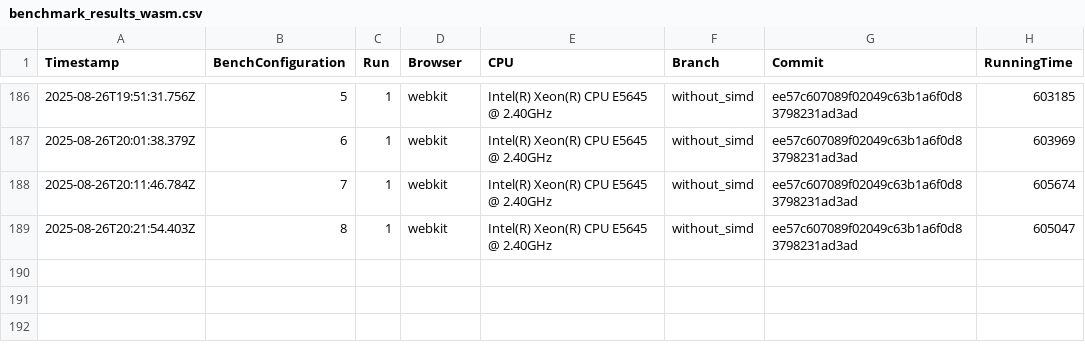
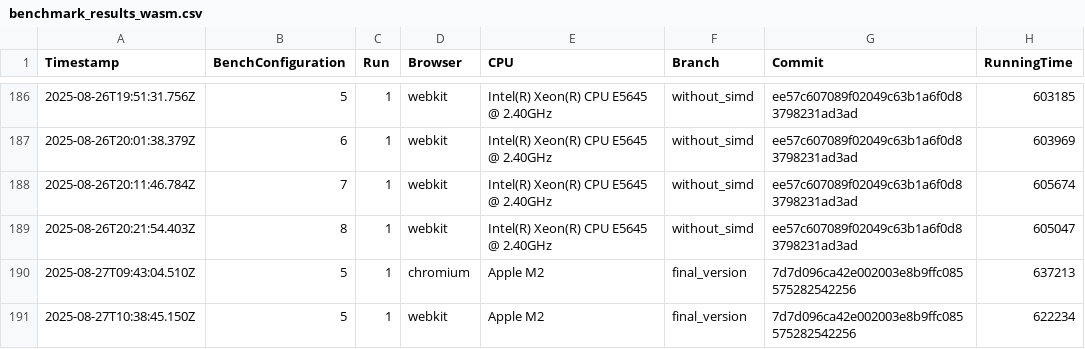
Before and after one commit to Waterboy1602/nestasm, a CSV file: results/benchmark_results_wasm.csv, drawn as a sheet; only a part is shown, gaps mark what is left out.

```diff
--- a/results/benchmark_results_wasm.csv
+++ b/results/benchmark_results_wasm.csv
@@ -189 +189,3 @@ Timestamp,BenchConfiguration,Run,Browser,CPU,Branch,Commit,RunningTime
 2025-08-26T20:21:54.403Z,8,1,webkit,Intel(R) Xeon(R) CPU           E5645  @ 2.40GHz,without_simd,ee57c607089f02049c63b1a6f0d83798231ad3ad,605047
+2025-08-27T09:43:04.510Z,5,1,chromium,Apple M2,final_version,7d7d096ca42e002003e8b9ffc085575282542256,637213
+2025-08-27T10:38:45.150Z,5,1,webkit,Apple M2,final_version,7d7d096ca42e002003e8b9ffc085575282542256,622234
```
